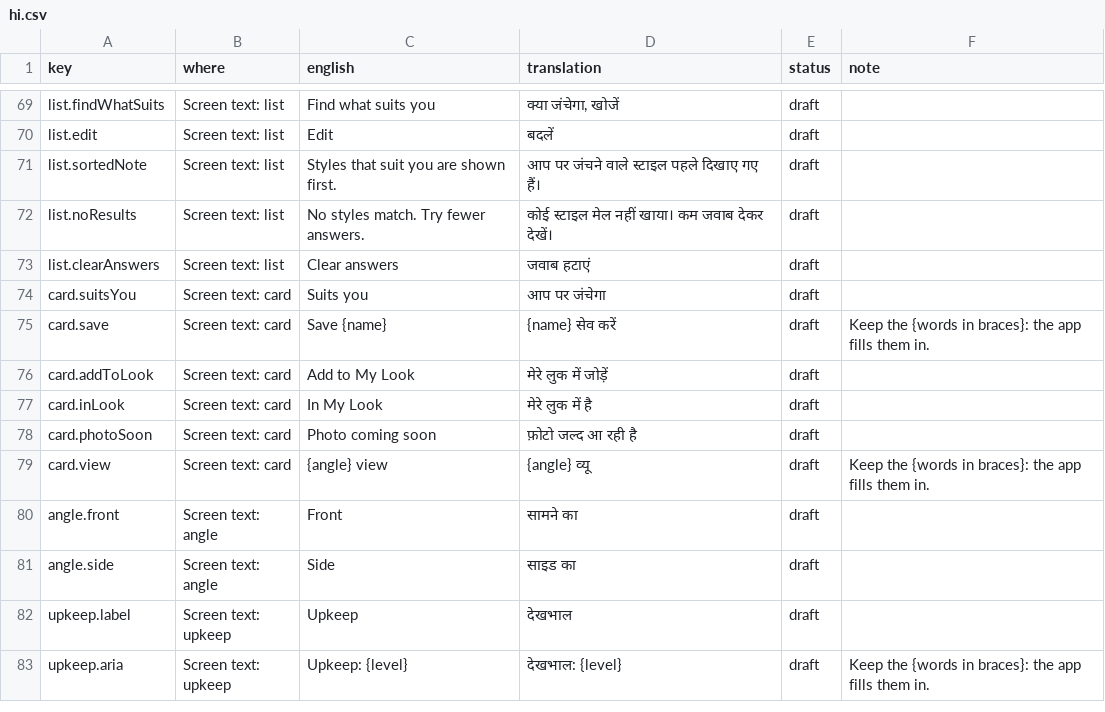
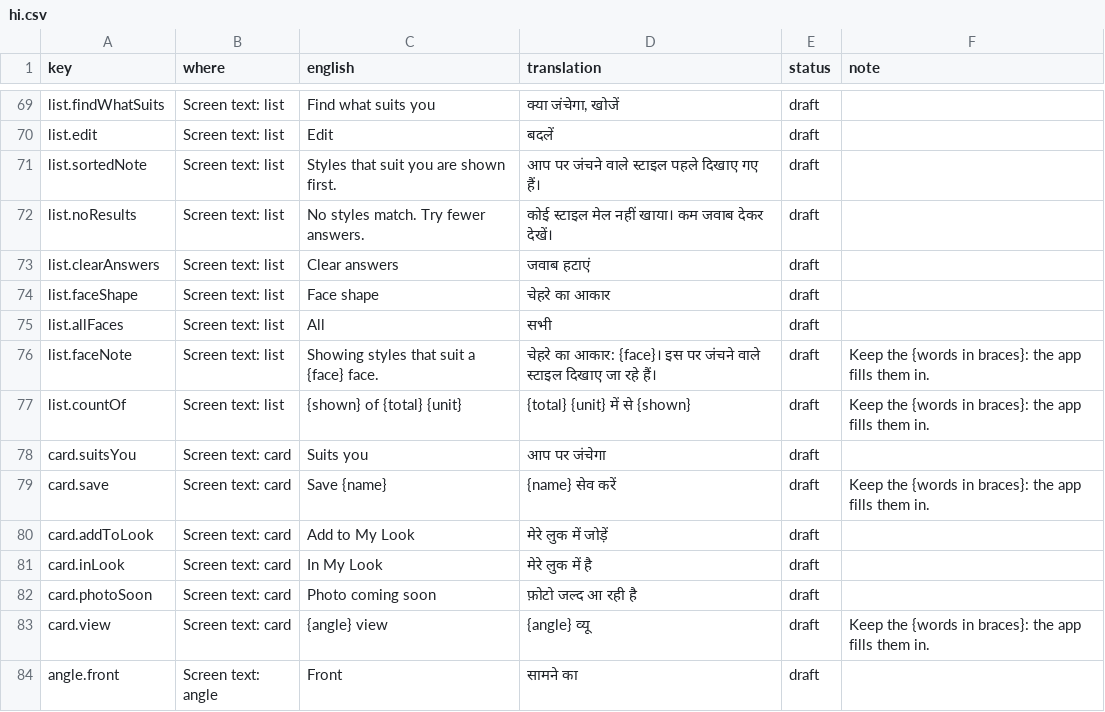
Before and after one commit to meshuman/perfectlooks, a CSV file: translations/hi.csv, drawn as a sheet; only a part is shown, gaps mark what is left out; the shorter side is filled out with more unchanged rows.

```diff
--- a/translations/hi.csv
+++ b/translations/hi.csv
@@ -73,2 +73,6 @@ list.noResults,Screen text: list,No styles match. Try fewer answers.,कोई
 list.clearAnswers,Screen text: list,Clear answers,जवाब हटाएं,draft,
+list.faceShape,Screen text: list,Face shape,चेहरे का आकार,draft,
+list.allFaces,Screen text: list,All,सभी,draft,
+list.faceNote,Screen text: list,Showing styles that suit a {face} face.,चेहरे का आकार: {face}। इस पर जंचने वाले स्टाइल दिखाए जा रहे हैं।,draft,Keep the {words in braces}: the app fills them in.
+list.countOf,Screen text: list,{shown} of {total} {unit},{total} {unit} में से {shown},draft,Keep the {words in braces}: the app fills them in.
 card.suitsYou,Screen text: card,Suits you,आप पर जंचेगा,draft,
```
Also changed, not shown: translations/ne.csv, 7 other files.
